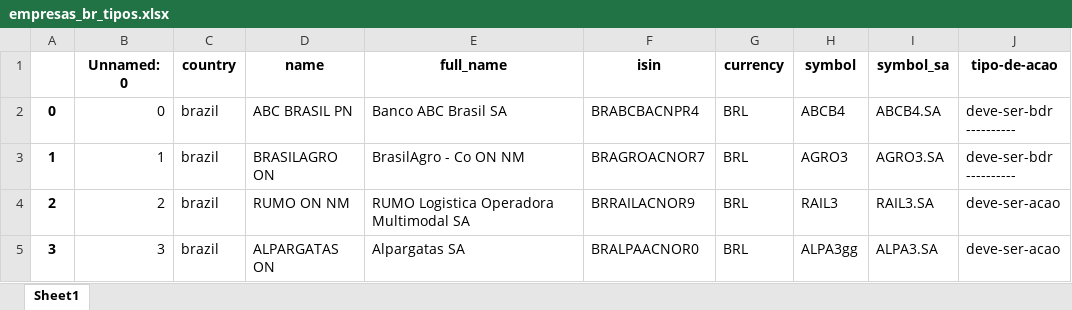
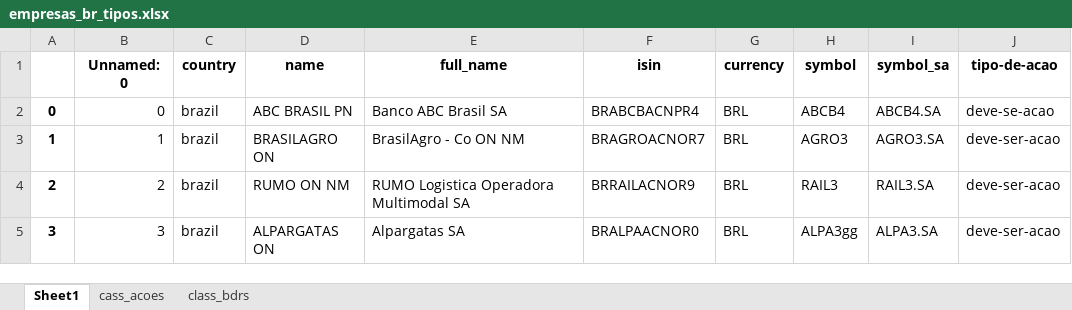
Before and after one commit to heron-ho/Dados-bolsa, an Excel workbook: raspagem/empresas_br_tipos.xlsx, sheet Sheet1, drawn as a sheet; only a part is shown; values as stored, in another font and other column widths than the file's, no borders; ↵ is a line break in a cell; the diff names each change by its address in the sheet, - before the commit and + after, or states it on an @@ line.

```diff
--- a/raspagem/empresas_br_tipos.xlsx (sheet Sheet1)
+++ b/raspagem/empresas_br_tipos.xlsx (sheet Sheet1)
+sheet tab: cass_acoes
+sheet tab: class_bdrs
-J2 (tipo-de-acao): deve-ser-bdr ↵ ----------
+J2 (tipo-de-acao): deve-se-acao
-J3 (tipo-de-acao): deve-ser-bdr ↵ ----------
+J3 (tipo-de-acao): deve-ser-acao
```
Also changed, not shown: 7 other files.
